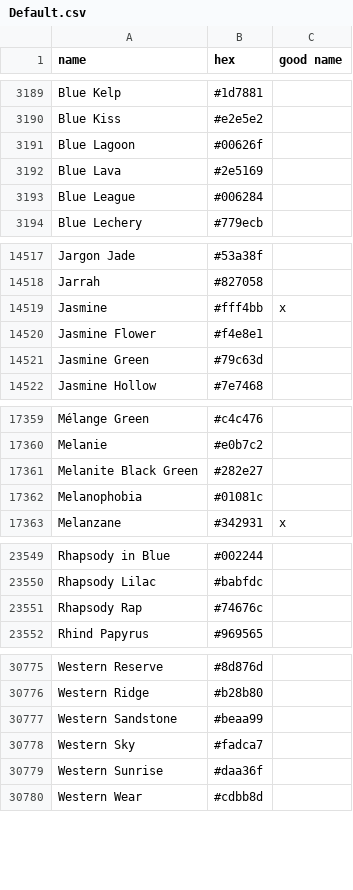
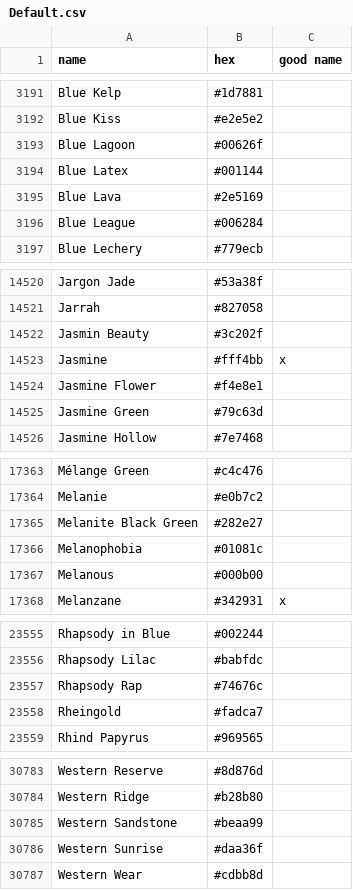
Before and after one commit to vycdev/ColorNamesSharp, a CSV file: ColorLists/Default.csv, drawn as a sheet; only a part is shown, gaps mark what is left out; the diff covers the shown part only.

```diff
--- a/ColorLists/Default.csv
+++ b/ColorLists/Default.csv
@@ -3191,2 +3193,3 @@ Blue Kiss,#e2e5e2,
 Blue Lagoon,#00626f,
+Blue Latex,#001144,
 Blue Lava,#2e5169,
@@ -14518,2 +14521,3 @@ Jargon Jade,#53a38f,
 Jarrah,#827058,
+Jasmin Beauty,#3c202f,
 Jasmine,#fff4bb,x
@@ -17362,2 +17366,3 @@ Melanite Black Green,#282e27,
 Melanophobia,#01081c,
+Melanous,#000b00,
 Melanzane,#342931,x
@@ -23551,2 +23557,3 @@ Rhapsody Lilac,#babfdc,
 Rhapsody Rap,#74676c,
+Rheingold,#fadca7,
 Rhind Papyrus,#969565,
@@ -30777,3 +30785,2 @@ Western Ridge,#b28b80,
 Western Sandstone,#beaa99,
-Western Sky,#fadca7,
 Western Sunrise,#daa36f,
```
Also changed, not shown: 4 added rows, 3 removed rows and 2 edited cells elsewhere in this file, 1 other file.
